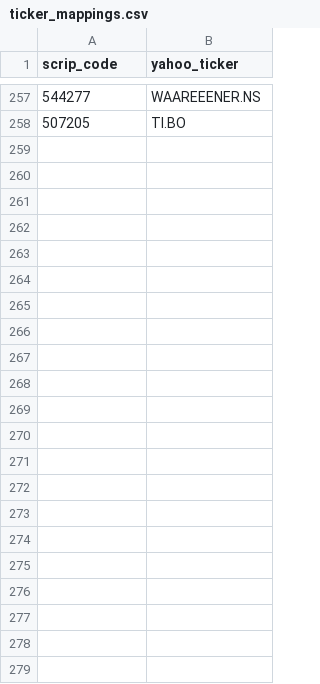
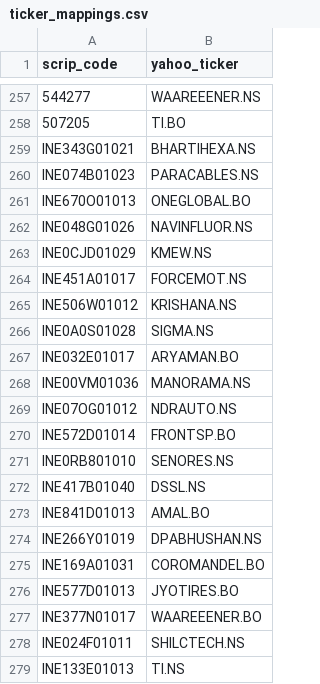
Before and after one commit to dones97/Portfolio-Returns, a CSV file: ticker_mappings.csv, drawn as a sheet; only a part is shown, gaps mark what is left out; the diff names each change by its address in the sheet, - before the commit and + after, or states it on an @@ line.

Commit message:
Add new ticker mappings to ticker_mappings.csv

```diff
--- a/ticker_mappings.csv
+++ b/ticker_mappings.csv
+row 259: INE343G01021 | BHARTIHEXA.NS
+row 260: INE074B01023 | PARACABLES.NS
+row 261: INE670O01013 | ONEGLOBAL.BO
+row 262: INE048G01026 | NAVINFLUOR.NS
+row 263: INE0CJD01029 | KMEW.NS
+row 264: INE451A01017 | FORCEMOT.NS
+row 265: INE506W01012 | KRISHANA.NS
+row 266: INE0A0S01028 | SIGMA.NS
+row 267: INE032E01017 | ARYAMAN.BO
+row 268: INE00VM01036 | MANORAMA.NS
+row 269: INE07OG01012 | NDRAUTO.NS
+row 270: INE572D01014 | FRONTSP.BO
+row 271: INE0RB801010 | SENORES.NS
+row 272: INE417B01040 | DSSL.NS
+row 273: INE841D01013 | AMAL.BO
+row 274: INE266Y01019 | DPABHUSHAN.NS
+row 275: INE169A01031 | COROMANDEL.BO
+row 276: INE577D01013 | JYOTIRES.BO
+row 277: INE377N01017 | WAAREEENER.BO
+row 278: INE024F01011 | SHILCTECH.NS
+row 279: INE133E01013 | TI.NS
```
